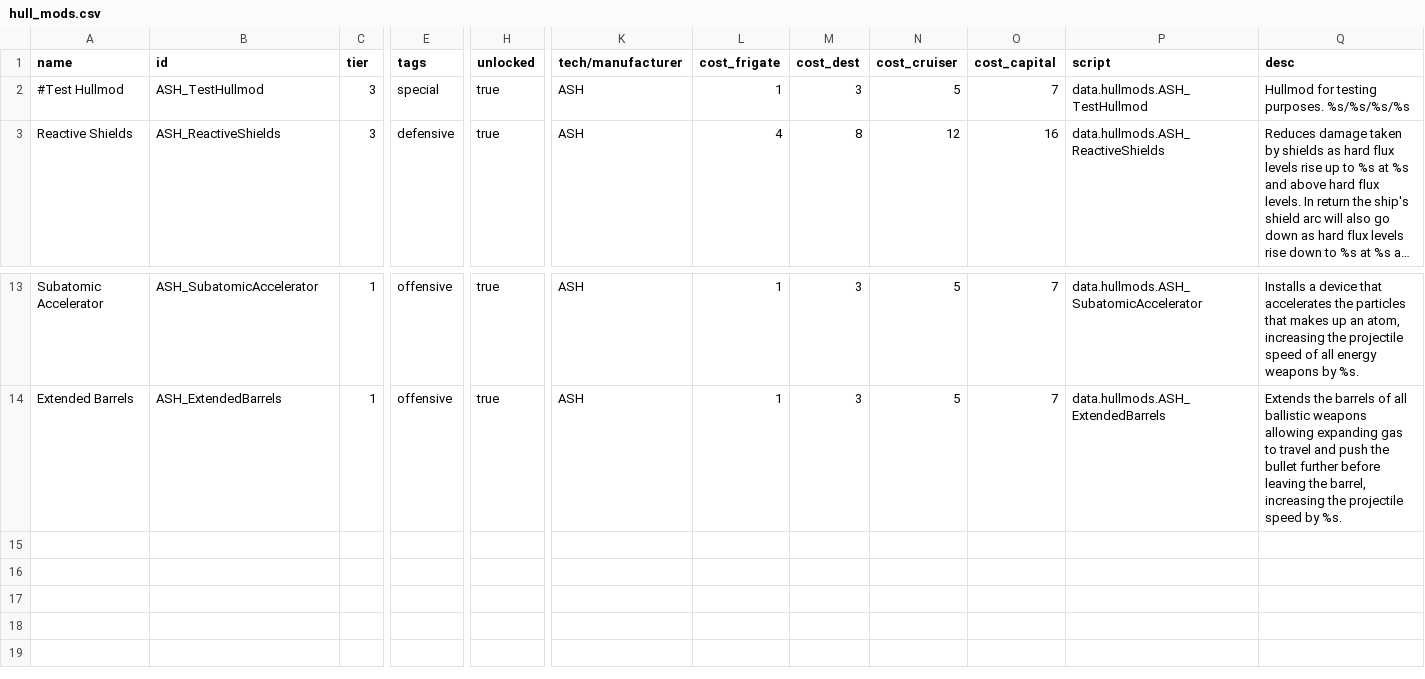
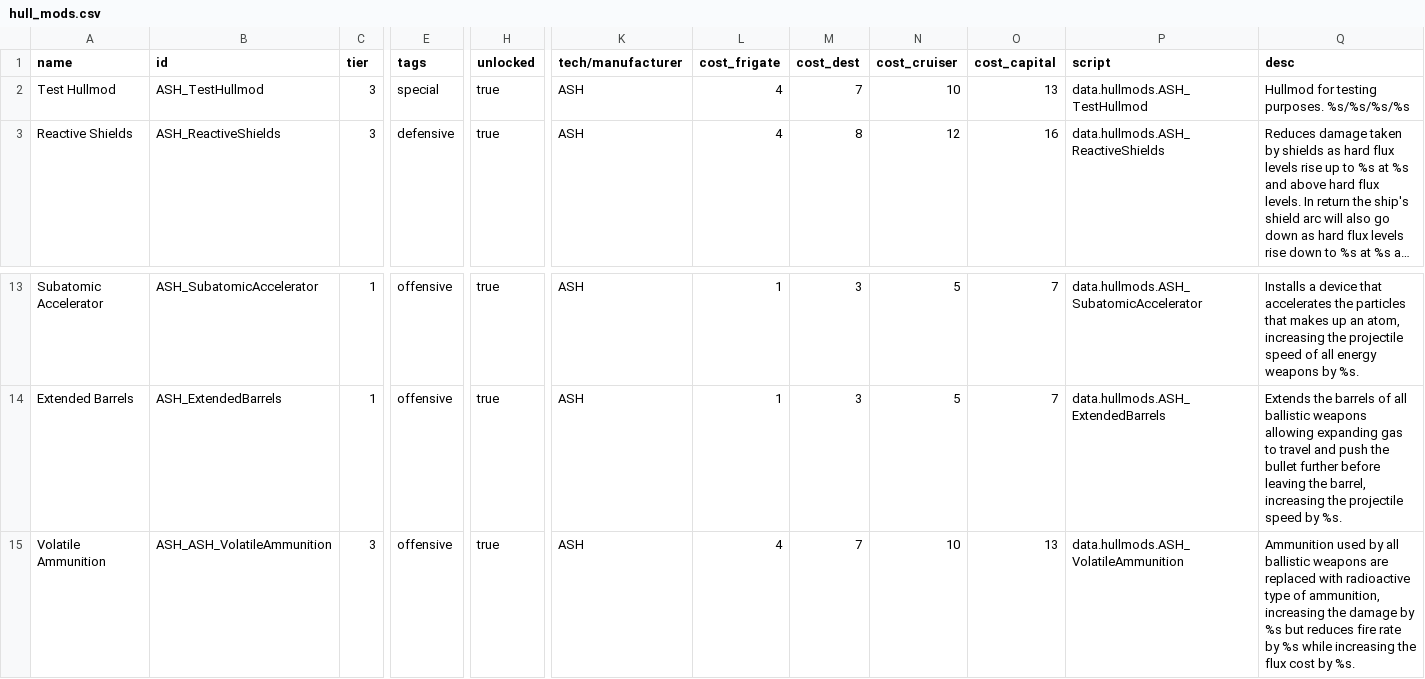
Before and after one commit to AudaxLudos/aptly-simple-hullmods, a CSV file: data/hullmods/hull_mods.csv, drawn as a sheet; only a part is shown, gaps mark what is left out; long unchanged cells end in …; rows hold the shown columns only; the diff names each change by its address in the sheet, - before the commit and + after, or states it on an @@ line.

Commit message:
Added Volatile Ammunition Hullmod

```diff
--- a/data/hullmods/hull_mods.csv
+++ b/data/hullmods/hull_mods.csv
-A2 (name): #Test Hullmod
+A2 (name): Test Hullmod
-L2 (cost_frigate): 1
+L2 (cost_frigate): 4
-M2 (cost_dest): 3
+M2 (cost_dest): 7
-N2 (cost_cruiser): 5
+N2 (cost_cruiser): 10
-O2 (cost_capital): 7
+O2 (cost_capital): 13
+row 15: Volatile Ammunition | ASH_ASH_VolatileAmmunition | 3 | offensive | true | ASH | 4 | 7 | 10 | 13 | data.hullmods.ASH_VolatileAmmunition | Ammunition used by all ballistic weapons are replaced with radioactive type of ammunition, increasing the damage by %s but reduces fire rate by %s while increasing the flux cost by %s.
```
Also changed, not shown: 1 other file.
